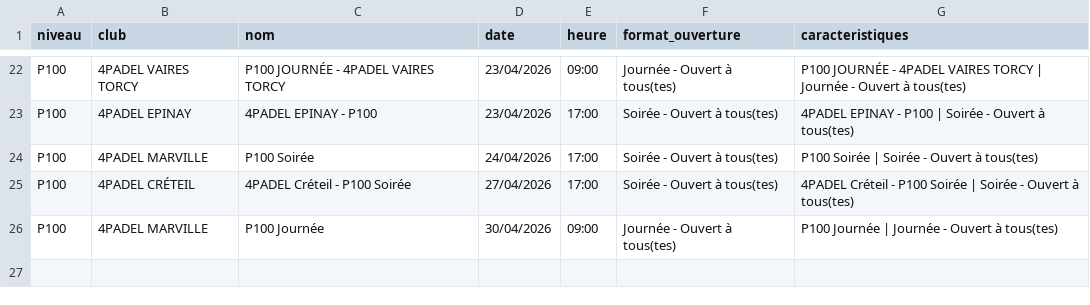
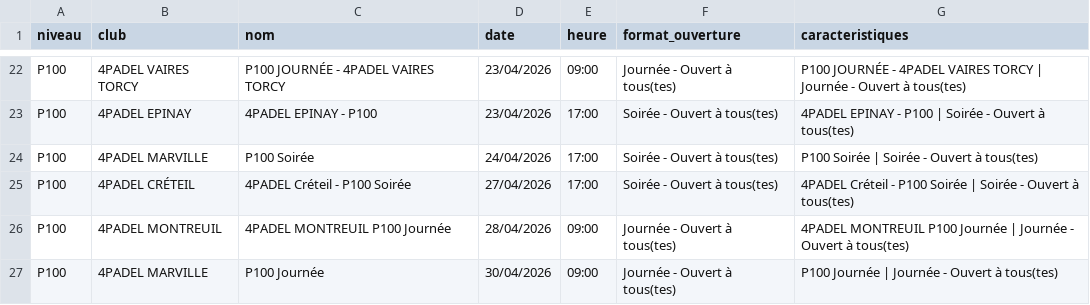
Before and after one commit to TheBigLouloup/Padel, a CSV file: tournois_4padel.csv, drawn as a sheet; only a part is shown, gaps mark what is left out; the diff names each change by its address in the sheet, - before the commit and + after, or states it on an @@ line.

```diff
--- a/tournois_4padel.csv
+++ b/tournois_4padel.csv
+row 26: P100 | 4PADEL MONTREUIL | 4PADEL MONTREUIL P100 Journée | 28/04/2026 | 09:00 | Journée - Ouvert à tous(tes) | 4PADEL MONTREUIL P100 Journée | Journée - Ouvert à tous(tes)
```
Also changed, not shown: 1 other file.
